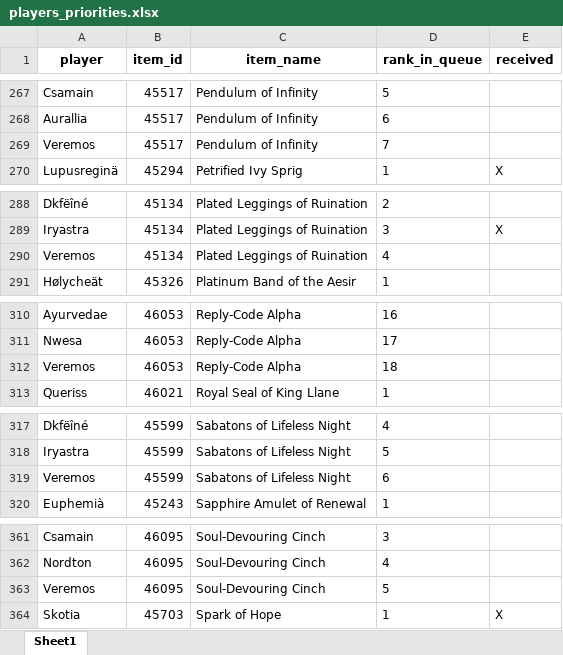
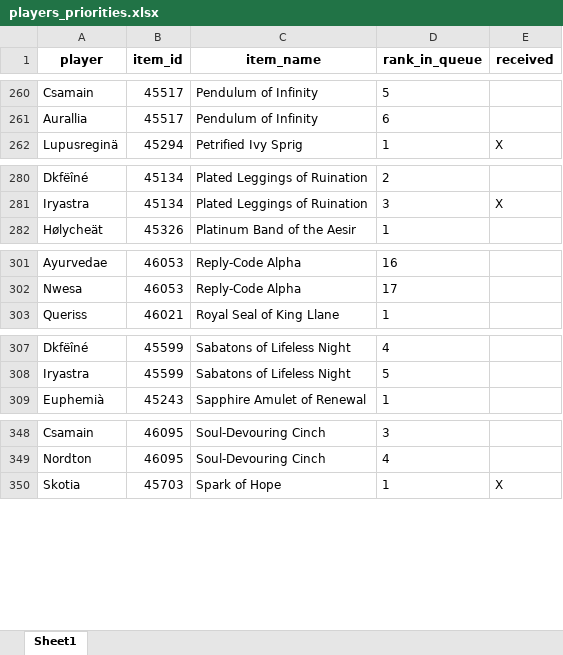
Before and after one commit to Sharptsa/Divide-BiS, an Excel workbook: data/players_priorities.xlsx, sheet Sheet1, drawn as a sheet; only a part is shown, gaps mark what is left out; values as stored, in another font and other column widths than the file's, no borders; removed rows and columns are numbered as before the commit, all else as after; the diff covers the shown part only; the diff names each change by its address in the sheet, - before the commit and + after, or states it on an @@ line.

Commit message:
remove veremos

```diff
--- a/data/players_priorities.xlsx (sheet Sheet1)
+++ b/data/players_priorities.xlsx (sheet Sheet1)
-row 269: Veremos | 45517 | Pendulum of Infinity | 7
-row 290: Veremos | 45134 | Plated Leggings of Ruination | 4
-row 312: Veremos | 46053 | Reply-Code Alpha | 18
-row 319: Veremos | 45599 | Sabatons of Lifeless Night | 6
-row 363: Veremos | 46095 | Soul-Devouring Cinch | 5
```
Also changed, not shown: 11 removed rows and 1 moved row elsewhere in this sheet, 2 other files.
